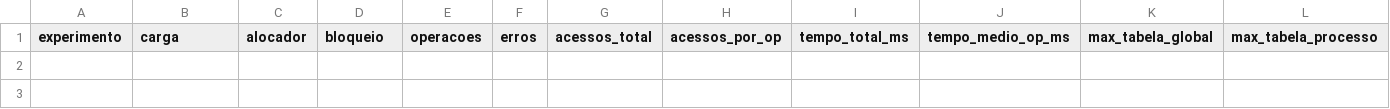
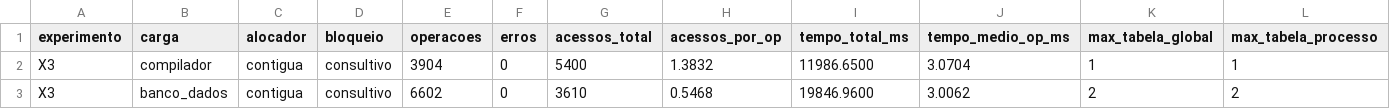
Before and after one commit to guilhermeghise/simes-sisop-t2, a CSV file: resultados/arquivos.csv, drawn as a sheet; only a part is shown; rows hold the shown columns only; the diff names each change by its address in the sheet, - before the commit and + after, or states it on an @@ line.

Commit message:
Analisa X3 e publica resultados de acesso a arquivos

```diff
--- a/resultados/arquivos.csv
+++ b/resultados/arquivos.csv
+row 2: X3 | compilador | contigua | consultivo | 3904 | 0 | 5400 | 1.3832 | 11986.6500 | 3.0704 | 1 | 1
+row 3: X3 | banco_dados | contigua | consultivo | 6602 | 0 | 3610 | 0.5468 | 19846.9600 | 3.0062 | 2 | 2
```
Also changed, not shown: 4 other files.
